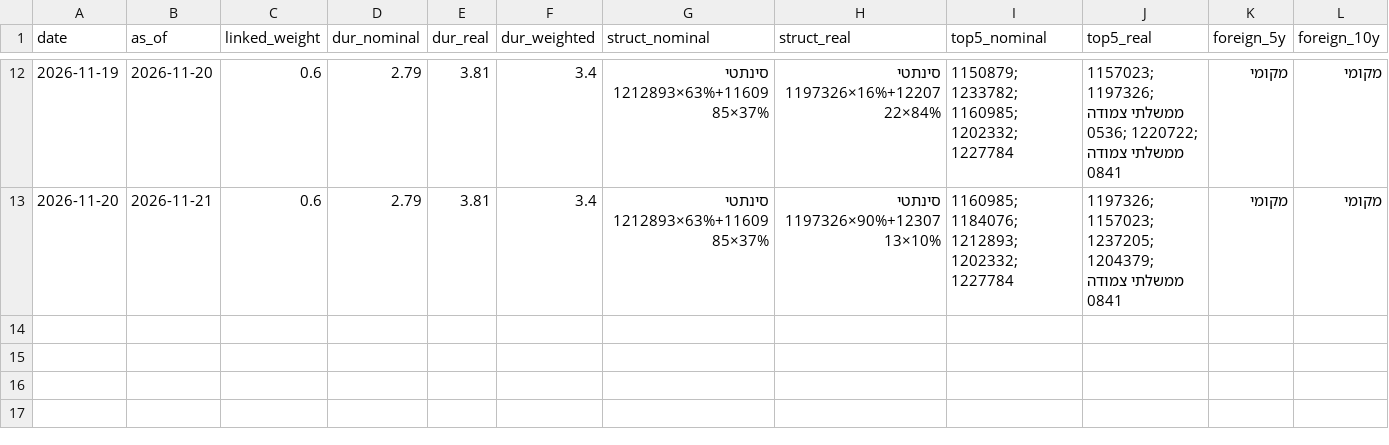
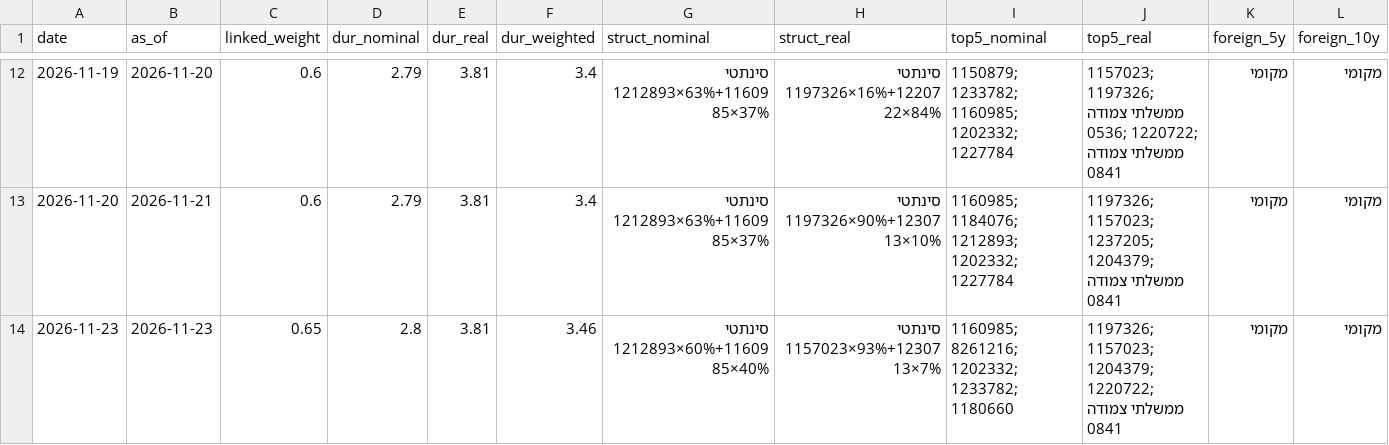
Before and after one commit to yovav81/corp-market-data, a CSV file: data/gov/decisions_history.csv, drawn as a sheet; only a part is shown, gaps mark what is left out; rows hold the shown columns only; the diff names each change by its address in the sheet, - before the commit and + after, or states it on an @@ line.

```diff
--- a/data/gov/decisions_history.csv
+++ b/data/gov/decisions_history.csv
+row 14: 2026-11-23 | 2026-11-23 | 0.65 | 2.8 | 3.81 | 3.46 | סינתטי 1212893×60%+1160985×40% | סינתטי 1157023×93%+1230713×7% | 1160985; 8261216; 1202332; 1233782; 1180660 | 1197326; 1157023; 1204379; 1220722; ממשלתי צמודה 0841 | מקומי | מקומי
```
Also changed, not shown: data/gov/bond_history.csv, data/hist/alerts_latest.csv, 29 other files.
